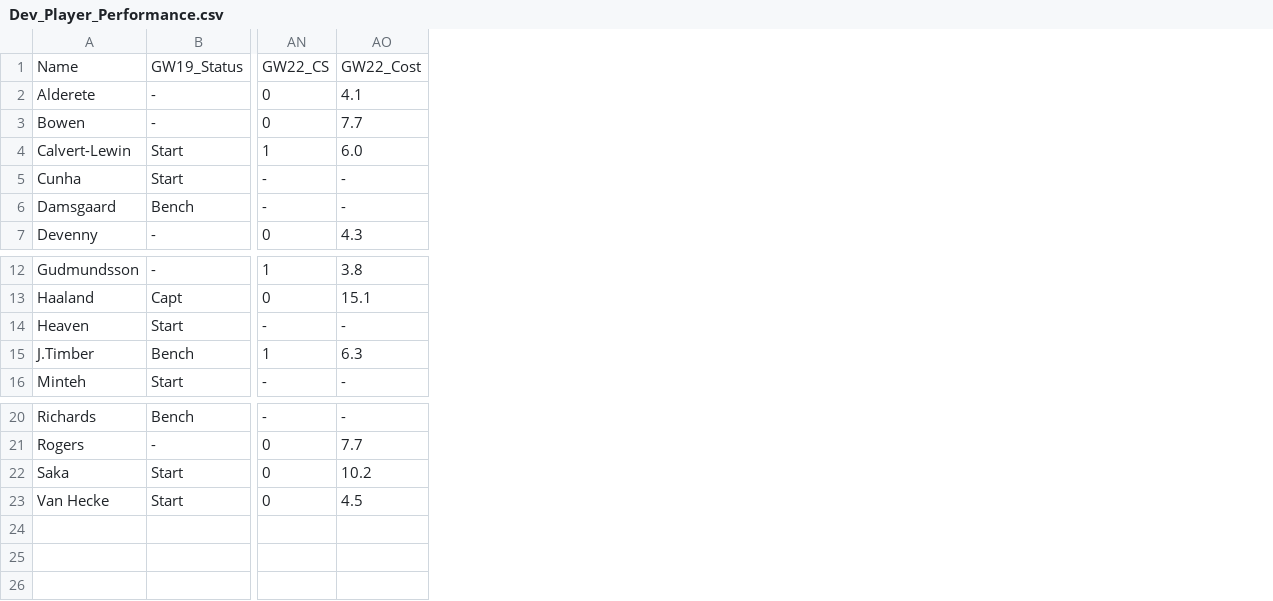
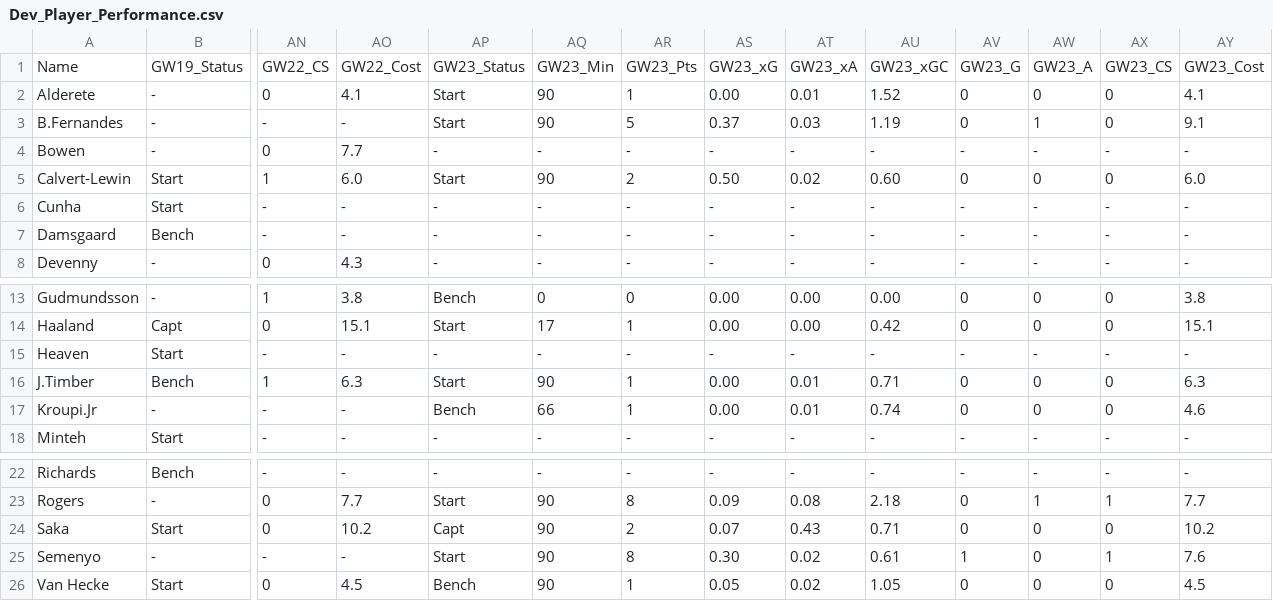
Before and after one commit to Devendra-23/AI-for-FPL, a CSV file: Dev_Player_Performance.csv, drawn as a sheet; only a part is shown, gaps mark what is left out; addresses are those after the commit; rows hold the shown columns only; the diff names each change by its address in the sheet, - before the commit and + after, or states it on an @@ line.

```diff
--- a/Dev_Player_Performance.csv
+++ b/Dev_Player_Performance.csv
+column AP, rows 1-2: GW23_Status | Start; rows 4-8: - | Start | - | - | -; rows 13-16: Bench | Start | - | Start; row 18: -; rows 22-24: - | Start | Capt; row 26: Bench
+column AQ, rows 1-2: GW23_Min | 90; rows 4-8: - | 90 | - | - | -; rows 13-16: 0 | 17 | - | 90; row 18: -; rows 22-24: - | 90 | 90; row 26: 90
+column AR, rows 1-2: GW23_Pts | 1; rows 4-8: - | 2 | - | - | -; rows 13-16: 0 | 1 | - | 1; row 18: -; rows 22-24: - | 8 | 2; row 26: 1
+column AS, rows 1-2: GW23_xG | 0.00; rows 4-8: - | 0.50 | - | - | -; rows 13-16: 0.00 | 0.00 | - | 0.00; row 18: -; rows 22-24: - | 0.09 | 0.07; row 26: 0.05
+column AT, rows 1-2: GW23_xA | 0.01; rows 4-8: - | 0.02 | - | - | -; rows 13-16: 0.00 | 0.00 | - | 0.01; row 18: -; rows 22-24: - | 0.08 | 0.43; row 26: 0.02
+column AU, rows 1-2: GW23_xGC | 1.52; rows 4-8: - | 0.60 | - | - | -; rows 13-16: 0.00 | 0.42 | - | 0.71; row 18: -; rows 22-24: - | 2.18 | 0.71; row 26: 1.05
+column AV, rows 1-2: GW23_G | 0; rows 4-8: - | 0 | - | - | -; rows 13-16: 0 | 0 | - | 0; row 18: -; rows 22-24: - | 0 | 0; row 26: 0
+column AW, rows 1-2: GW23_A | 0; rows 4-8: - | 0 | - | - | -; rows 13-16: 0 | 0 | - | 0; row 18: -; rows 22-24: - | 1 | 0; row 26: 0
+column AX, rows 1-2: GW23_CS | 0; rows 4-8: - | 0 | - | - | -; rows 13-16: 0 | 0 | - | 0; row 18: -; rows 22-24: - | 1 | 0; row 26: 0
+column AY, rows 1-2: GW23_Cost | 4.1; rows 4-8: - | 6.0 | - | - | -; rows 13-16: 3.8 | 15.1 | - | 6.3; row 18: -; rows 22-24: - | 7.7 | 10.2; row 26: 4.5
+row 3: B.Fernandes | - | - | - | Start | 90 | 5 | 0.37 | 0.03 | 1.19 | 0 | 1 | 0 | 9.1
+row 17: Kroupi.Jr | - | - | - | Bench | 66 | 1 | 0.00 | 0.01 | 0.74 | 0 | 0 | 0 | 4.6
+row 25: Semenyo | - | - | - | Start | 90 | 8 | 0.30 | 0.02 | 0.61 | 1 | 0 | 1 | 7.6
```
Also changed, not shown: Chris_Performance_Tracker.csv, Chris_Player_Performance.csv, 6 other files.
